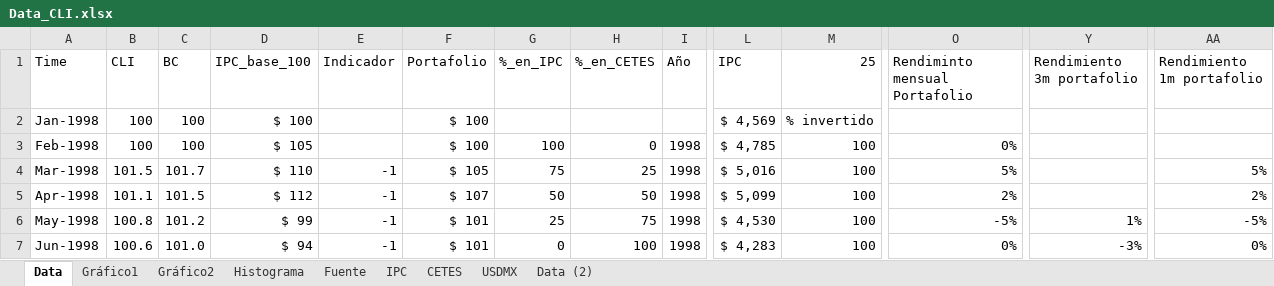
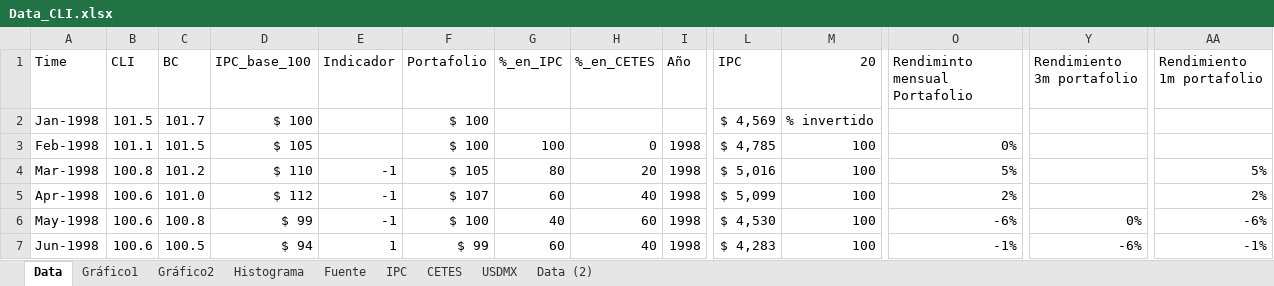
Before and after one commit to agui197/Investigation, an Excel workbook: CLI-Predictor/Data_CLI.xlsx, sheet Data, drawn as a sheet; only a part is shown, gaps mark what is left out; values as stored, in another font and other column widths than the file's, no cell formats; the diff covers the shown part only; the diff names each change by its address in the sheet, - before the commit and + after, or states it on an @@ line.

```diff
--- a/CLI-Predictor/Data_CLI.xlsx (sheet Data)
+++ b/CLI-Predictor/Data_CLI.xlsx (sheet Data)
-M1: 25
+M1: 20
-B2 (CLI): 100
+B2 (CLI): 101.5
-C2 (BC): 100
+C2 (BC): 101.7
-B3 (CLI): 100
+B3 (CLI): 101.1
-C3 (BC): 100
+C3 (BC): 101.5
-B4 (CLI): 101.5
+B4 (CLI): 100.8
-C4 (BC): 101.7
+C4 (BC): 101.2
-G4 (%_en_IPC): 75
+G4 (%_en_IPC): 80
-H4 (%_en_CETES): 25
+H4 (%_en_CETES): 20
-B5 (CLI): 101.1
+B5 (CLI): 100.6
-C5 (BC): 101.5
+C5 (BC): 101.0
-G5 (%_en_IPC): 50
+G5 (%_en_IPC): 60
-H5 (%_en_CETES): 50
+H5 (%_en_CETES): 40
-B6 (CLI): 100.8
+B6 (CLI): 100.6
-C6 (BC): 101.2
+C6 (BC): 100.8
-F6 (Portafolio): $ 101
+F6 (Portafolio): $ 100
-G6 (%_en_IPC): 25
+G6 (%_en_IPC): 40
-H6 (%_en_CETES): 75
+H6 (%_en_CETES): 60
-O6 (Rendiminto mensual Portafolio): -5%
+O6 (Rendiminto mensual Portafolio): -6%
-Y6 (Rendimiento 3m portafolio): 1%
+Y6 (Rendimiento 3m portafolio): 0%
-AA6 (Rendimiento 1m portafolio): -5%
+AA6 (Rendimiento 1m portafolio): -6%
-C7 (BC): 101.0
+C7 (BC): 100.5
-E7 (Indicador): -1
+E7 (Indicador): 1
-F7 (Portafolio): $ 101
+F7 (Portafolio): $ 99
-G7 (%_en_IPC): 0
+G7 (%_en_IPC): 60
-H7 (%_en_CETES): 100
+H7 (%_en_CETES): 40
-O7 (Rendiminto mensual Portafolio): 0%
+O7 (Rendiminto mensual Portafolio): -1%
-Y7 (Rendimiento 3m portafolio): -3%
+Y7 (Rendimiento 3m portafolio): -6%
-AA7 (Rendimiento 1m portafolio): 0%
+AA7 (Rendimiento 1m portafolio): -1%
```
Also changed, not shown: 3 added rows, 4 removed rows and 1651 edited cells elsewhere in this sheet, cell formats, formulas that keep their value, charts or pictures, 1 other file.
